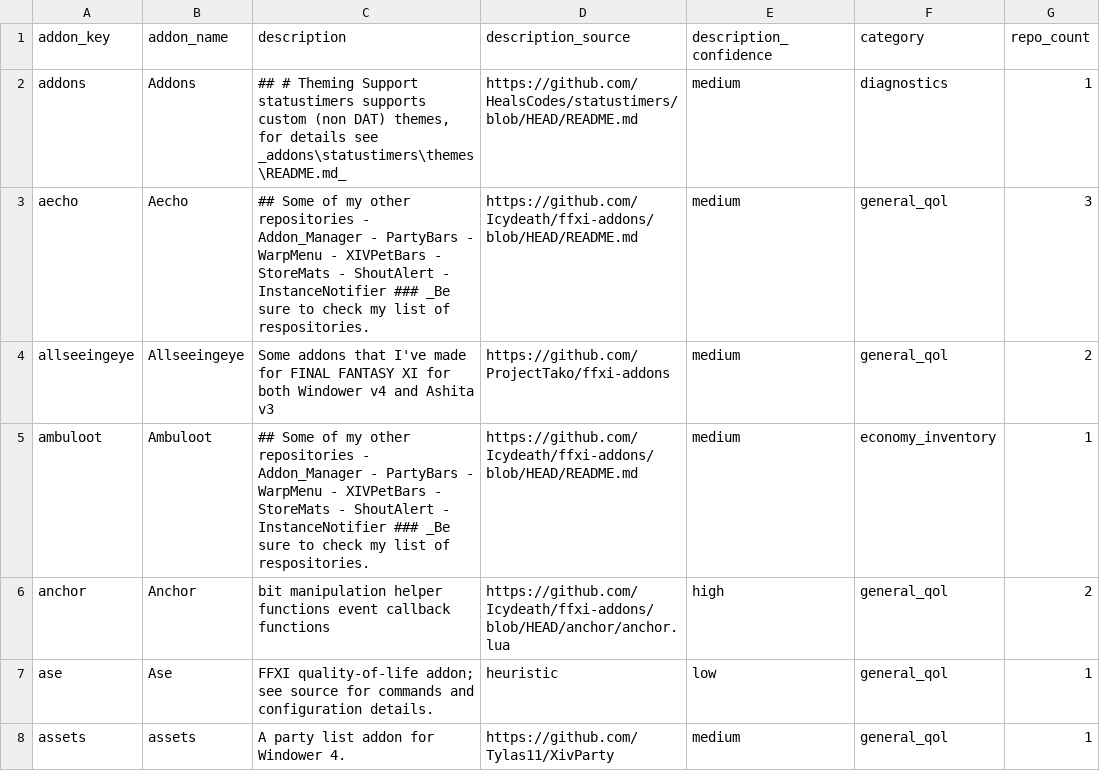
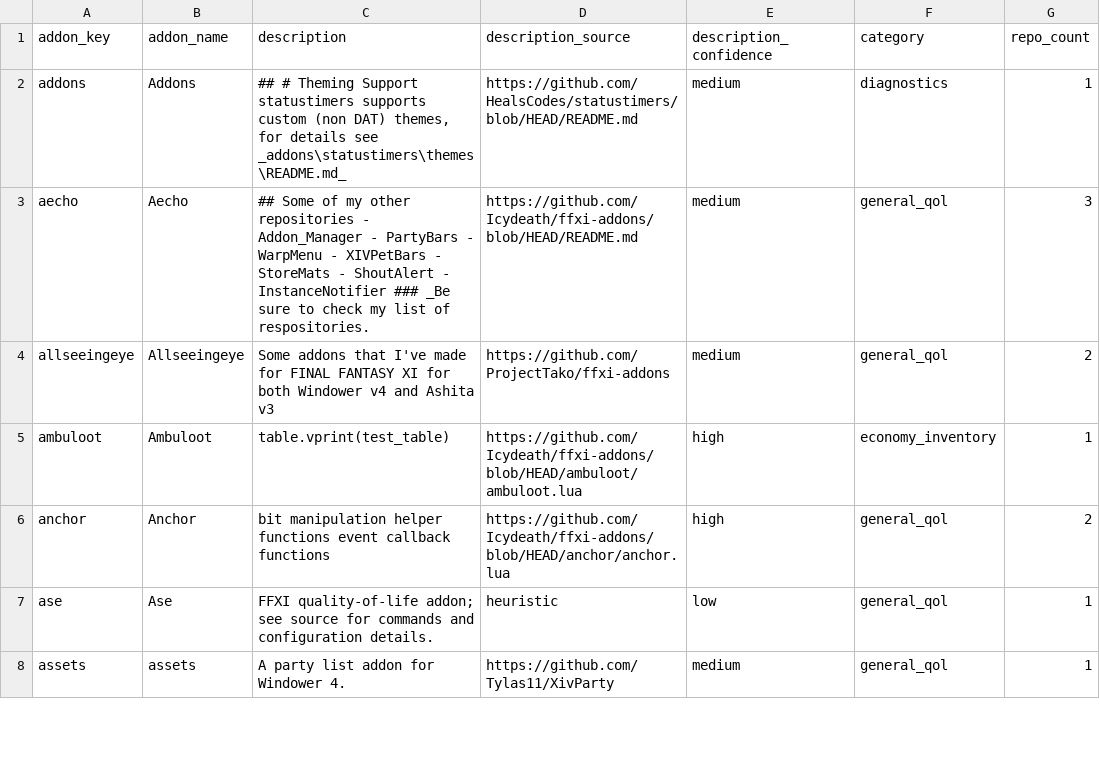
Before and after one commit to MrBoostie/ffxi-addon-landscape, a CSV file: ffxi-addon-catalog-normalized.csv, drawn as a sheet; only a part is shown; the diff covers the shown part only; the diff names each change by its address in the sheet, - before the commit and + after, or states it on an @@ line.

Commit message:
chore(catalog): hourly addon-description refinement chunk

```diff
--- a/ffxi-addon-catalog-normalized.csv
+++ b/ffxi-addon-catalog-normalized.csv
-C5 (description): ## Some of my other repositories - Addon_Manager - PartyBars - WarpMenu - XIVPetBars - StoreMats - ShoutAlert - InstanceNotifier ### _Be sure to check my list of respositories.
+C5 (description): table.vprint(test_table)
-D5 (description_source): https://github.com/Icydeath/ffxi-addons/blob/HEAD/README.md
+D5 (description_source): https://github.com/Icydeath/ffxi-addons/blob/HEAD/ambuloot/ambuloot.lua
-E5 (description_confidence): medium
+E5 (description_confidence): high
```
Also changed, not shown: 35 edited cells elsewhere in this file, 1 other file.
